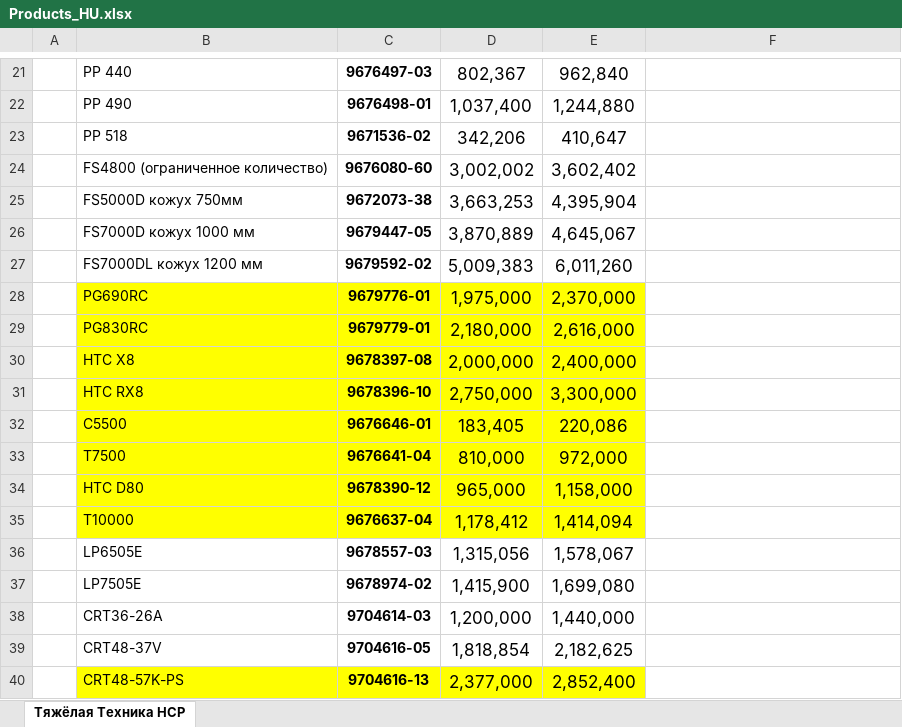
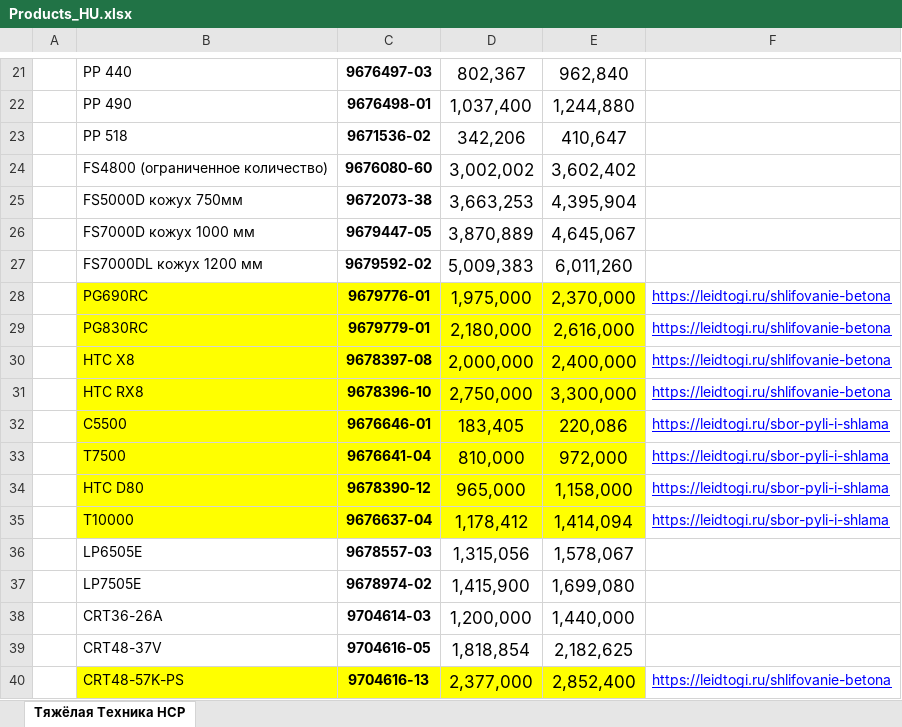
Before and after one commit to ogneyar/LeidtogiServer, an Excel workbook: server/static/temp/hqv/Products_HU.xlsx, sheet Тяжёлая Техника HCP, drawn as a sheet; only a part is shown, gaps mark what is left out; values as stored, in another font and other column widths than the file's, no borders; charts and pictures not drawn; the diff names each change by its address in the sheet, - before the commit and + after, or states it on an @@ line.

```diff
--- a/server/static/temp/hqv/Products_HU.xlsx (sheet Тяжёлая Техника HCP)
+++ b/server/static/temp/hqv/Products_HU.xlsx (sheet Тяжёлая Техника HCP)
-F28:F31: (empty)
+F28:F31: https://leidtogi.ru/shlifovanie-betona
-F32:F35: (empty)
+F32:F35: https://leidtogi.ru/sbor-pyli-i-shlama
-F40: (empty)
+F40: https://leidtogi.ru/shlifovanie-betona
```
Also changed, not shown: server/prices/husqvarna/Products_HU.xlsx, 4 other files.
